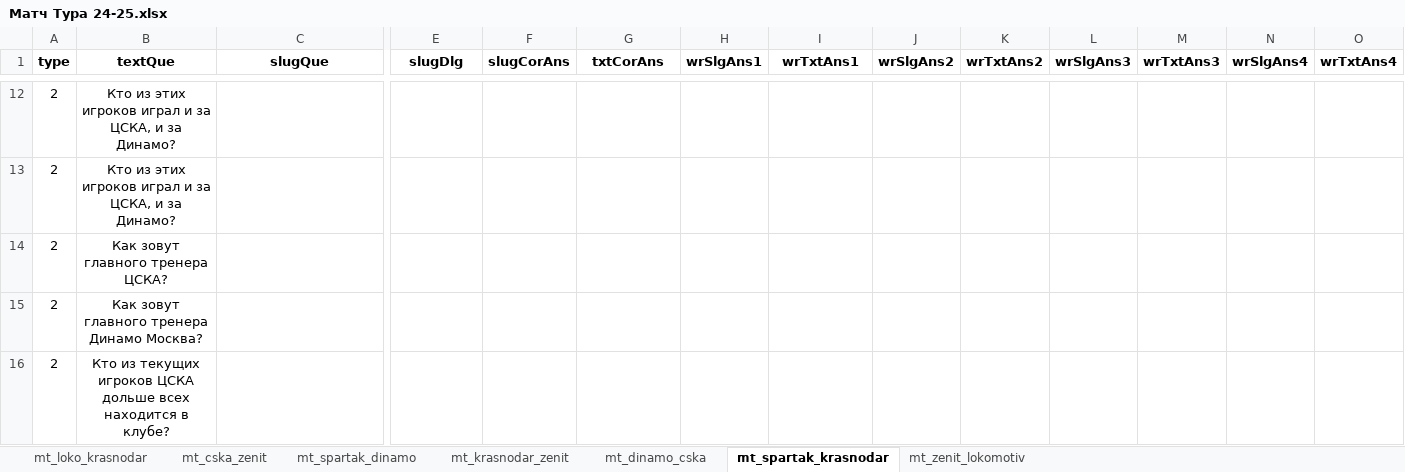
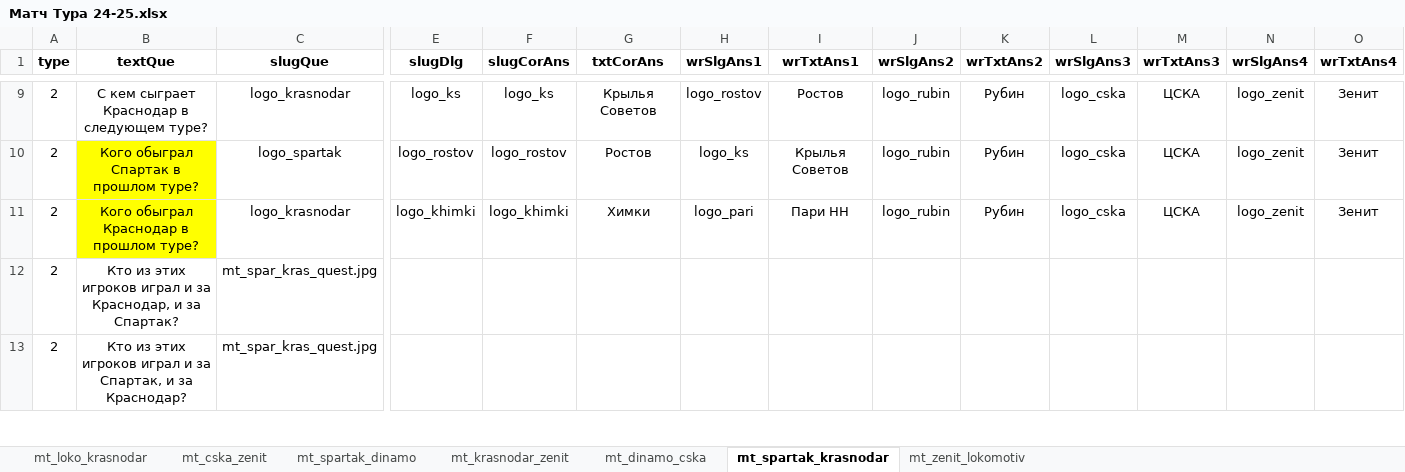
Before and after one commit to amaranth64/amaranth64.github.io, an Excel workbook: RPL_V2/xlsx/Матч Тура 24-25.xlsx, sheet mt_spartak_krasnodar, drawn as a sheet; only a part is shown, gaps mark what is left out; values as stored, in another font and other column widths than the file's, no borders; removed rows and columns are numbered as before the commit, all else as after; rows hold the shown columns only; the diff covers the shown part only; the diff names each change by its address in the sheet, - before the commit and + after, or states it on an @@ line.

```diff
--- a/RPL_V2/xlsx/Матч Тура 24-25.xlsx (sheet mt_spartak_krasnodar)
+++ b/RPL_V2/xlsx/Матч Тура 24-25.xlsx (sheet mt_spartak_krasnodar)
+row 9: 2 | С кем сыграет Краснодар в следующем туре? | logo_krasnodar | logo_ks | logo_ks | Крылья Советов | logo_rostov | Ростов | logo_rubin | Рубин | logo_cska | ЦСКА | logo_zenit | Зенит
+row 10: 2 | Кого обыграл Спартак в прошлом туре? | logo_spartak | logo_rostov | logo_rostov | Ростов | logo_ks | Крылья Советов | logo_rubin | Рубин | logo_cska | ЦСКА | logo_zenit | Зенит
+row 11: 2 | Кого обыграл Краснодар в прошлом туре? | logo_krasnodar | logo_khimki | logo_khimki | Химки | logo_pari | Пари НН | logo_rubin | Рубин | logo_cska | ЦСКА | logo_zenit | Зенит
-B12 (textQue): …и за ЦСКА, и за Динамо?
+B12 (textQue): …и за Краснодар, и за Спартак?
-C12:C13 (slugQue): (empty)
+C12:C13 (slugQue): mt_spar_kras_quest.jpg
-B13 (textQue): …и за ЦСКА, и за Динамо?
+B13 (textQue): …и за Спартак, и за Краснодар?
-row 14: 2 | Как зовут главного тренера ЦСКА?
-row 15: 2 | Как зовут главного тренера Динамо Москва?
-row 16: 2 | Кто из текущих игроков ЦСКА дольше всех находится в клубе?
```
Also changed, not shown: 22 added rows, 10 removed rows and 9 edited cells elsewhere in this sheet, sheet mt_zenit_lokomotiv, sheet mt_dinamo_cska, RPL_V2/xlsx/Матч Тура 24-25_archive.xlsx, 6 other files.
